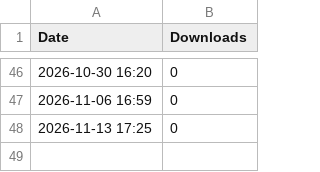
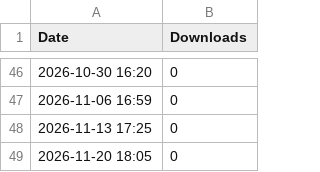
Before and after one commit to storyzetsu/huawei-manager-mobile, a CSV file: stats/history.csv, drawn as a sheet; only a part is shown, gaps mark what is left out; the diff names each change by its address in the sheet, - before the commit and + after, or states it on an @@ line.

```diff
--- a/stats/history.csv
+++ b/stats/history.csv
+row 49: 2026-11-20 18:05 | 0
```
Also changed, not shown: 1 other file.
